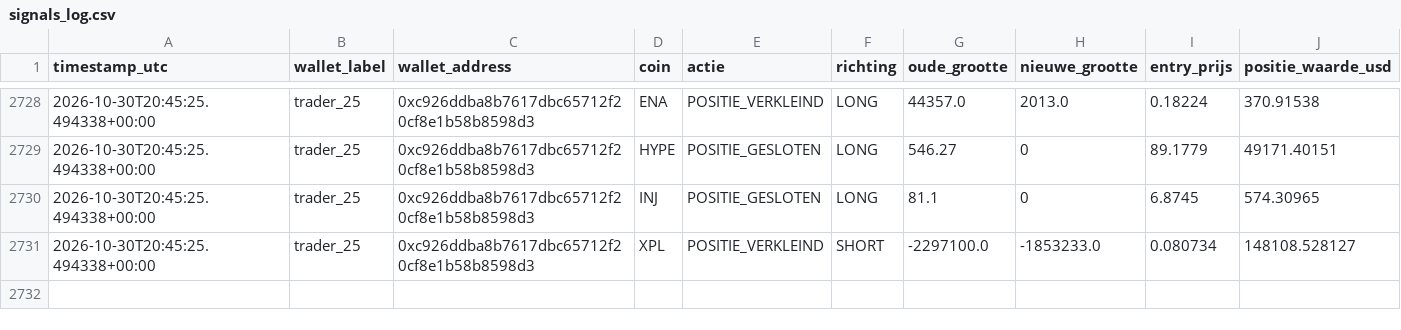
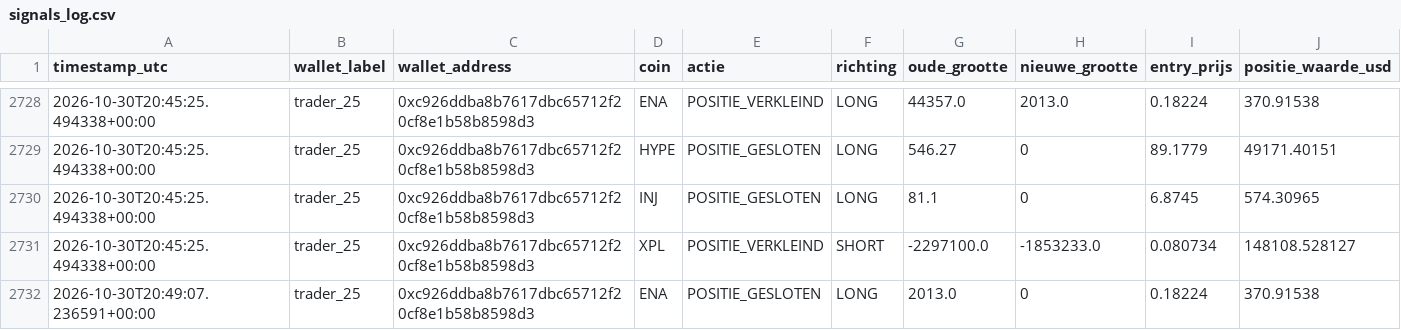
Before and after one commit to wave25031/copytrack, a CSV file: copytrack_voor_github/output/signals_log.csv, drawn as a sheet; only a part is shown, gaps mark what is left out; the diff names each change by its address in the sheet, - before the commit and + after, or states it on an @@ line.

```diff
--- a/copytrack_voor_github/output/signals_log.csv
+++ b/copytrack_voor_github/output/signals_log.csv
+row 2732: 2026-10-30T20:49:07.236591+00:00 | trader_25 | 0xc926ddba8b7617dbc65712f20cf8e1b58b8598d3 | ENA | POSITIE_GESLOTEN | LONG | 2013.0 | 0 | 0.18224 | 370.91538
```
Also changed, not shown: copytrack_voor_github/output/paper_trades_log.csv, 2 other files.
